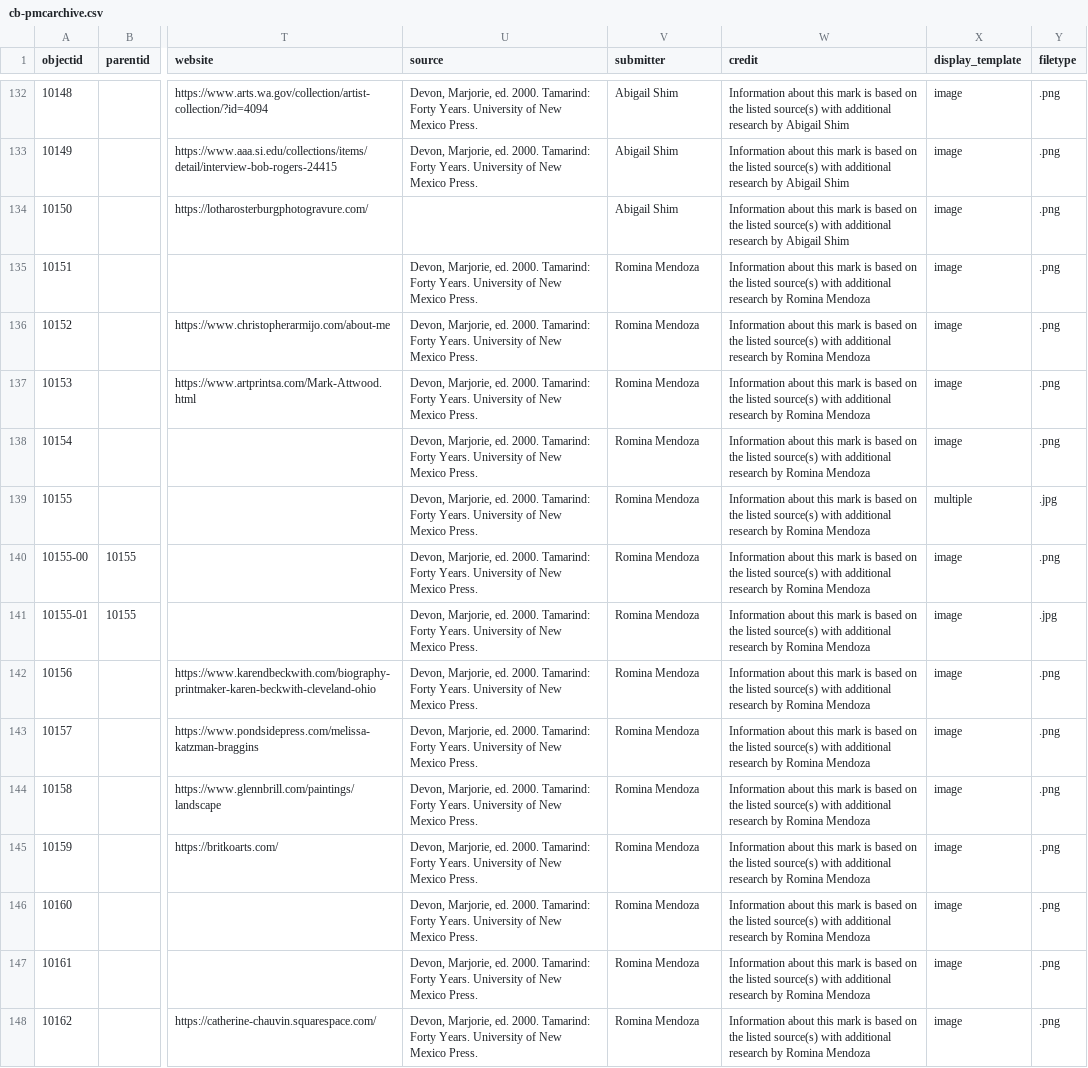
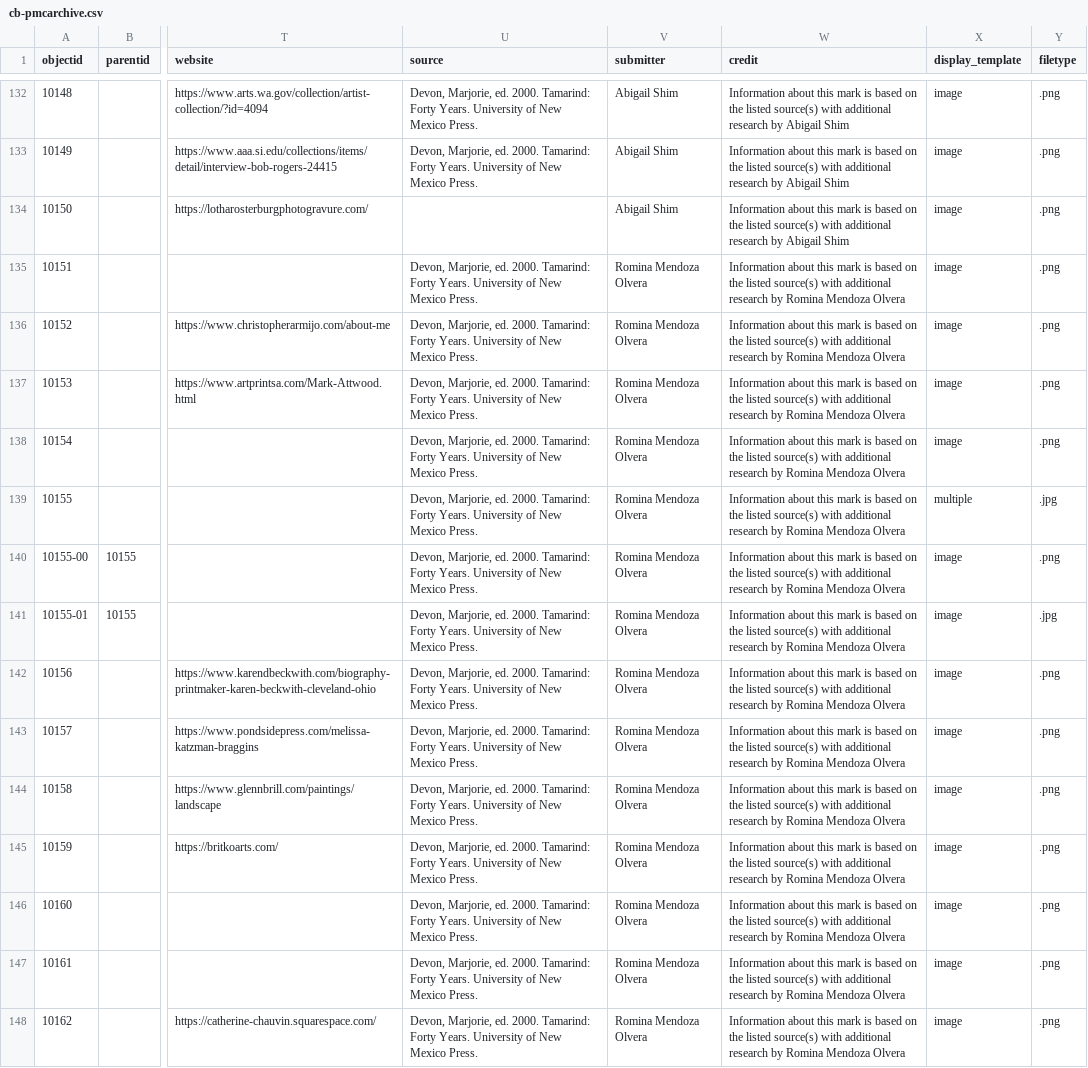
Before and after one commit to pmcarchive/project, a CSV file: _data/cb-pmcarchive.csv, drawn as a sheet; only a part is shown, gaps mark what is left out; the diff covers the shown part only; the diff names each change by its address in the sheet, - before the commit and + after, or states it on an @@ line.

Commit message:
update spreadsheet with Romina's corrected name

```diff
--- a/_data/cb-pmcarchive.csv
+++ b/_data/cb-pmcarchive.csv
-V135:V148 (submitter): Romina Mendoza
+V135:V148 (submitter): Romina Mendoza Olvera
-W135:W148 (credit): …Romina Mendoza
+W135:W148 (credit): …Romina Mendoza Olvera
```
Also changed, not shown: 80 edited cells elsewhere in this file.
